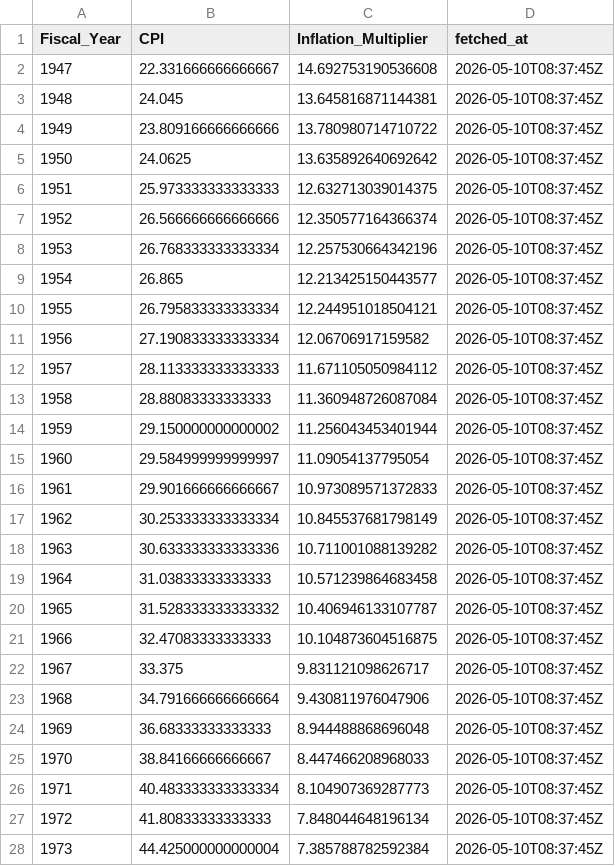
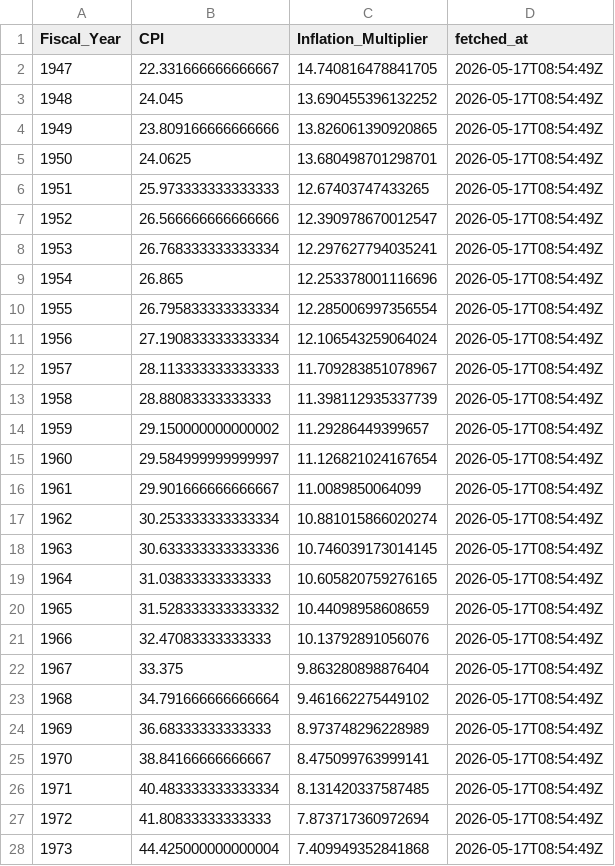
Before and after one commit to sandovallentisco/nih-retractions-cost, a CSV file: data/processed/annual_cpi.csv, drawn as a sheet; only a part is shown; the diff covers the shown part only.

```diff
--- a/data/processed/annual_cpi.csv
+++ b/data/processed/annual_cpi.csv
@@ -1,28 +1,28 @@
 Fiscal_Year,CPI,Inflation_Multiplier,fetched_at
-1947,22.331666666666667,14.692753190536608,2026-05-10T08:37:45Z
-1948,24.045,13.645816871144381,2026-05-10T08:37:45Z
-1949,23.809166666666666,13.780980714710722,2026-05-10T08:37:45Z
-1950,24.0625,13.635892640692642,2026-05-10T08:37:45Z
-1951,25.973333333333333,12.632713039014375,2026-05-10T08:37:45Z
-1952,26.566666666666666,12.350577164366374,2026-05-10T08:37:45Z
-1953,26.768333333333334,12.257530664342196,2026-05-10T08:37:45Z
-1954,26.865,12.213425150443577,2026-05-10T08:37:45Z
-1955,26.795833333333334,12.244951018504121,2026-05-10T08:37:45Z
-1956,27.190833333333334,12.06706917159582,2026-05-10T08:37:45Z
-1957,28.113333333333333,11.671105050984112,2026-05-10T08:37:45Z
-1958,28.88083333333333,11.360948726087084,2026-05-10T08:37:45Z
-1959,29.150000000000002,11.256043453401944,2026-05-10T08:37:45Z
-1960,29.584999999999997,11.09054137795054,2026-05-10T08:37:45Z
-1961,29.901666666666667,10.973089571372833,2026-05-10T08:37:45Z
-1962,30.253333333333334,10.845537681798149,2026-05-10T08:37:45Z
-1963,30.633333333333336,10.711001088139282,2026-05-10T08:37:45Z
-1964,31.03833333333333,10.571239864683458,2026-05-10T08:37:45Z
-1965,31.528333333333332,10.406946133107787,2026-05-10T08:37:45Z
-1966,32.47083333333333,10.104873604516875,2026-05-10T08:37:45Z
-1967,33.375,9.831121098626717,2026-05-10T08:37:45Z
-1968,34.791666666666664,9.430811976047906,2026-05-10T08:37:45Z
-1969,36.68333333333333,8.944488868696048,2026-05-10T08:37:45Z
-1970,38.84166666666667,8.447466208968033,2026-05-10T08:37:45Z
-1971,40.483333333333334,8.104907369287773,2026-05-10T08:37:45Z
-1972,41.80833333333333,7.848044648196134,2026-05-10T08:37:45Z
-1973,44.425000000000004,7.385788782592384,2026-05-10T08:37:45Z
+1947,22.331666666666667,14.740816478841705,2026-05-17T08:54:49Z
+1948,24.045,13.690455396132252,2026-05-17T08:54:49Z
+1949,23.809166666666666,13.826061390920865,2026-05-17T08:54:49Z
+1950,24.0625,13.680498701298701,2026-05-17T08:54:49Z
+1951,25.973333333333333,12.67403747433265,2026-05-17T08:54:49Z
+1952,26.566666666666666,12.390978670012547,2026-05-17T08:54:49Z
+1953,26.768333333333334,12.297627794035241,2026-05-17T08:54:49Z
+1954,26.865,12.253378001116696,2026-05-17T08:54:49Z
+1955,26.795833333333334,12.285006997356554,2026-05-17T08:54:49Z
+1956,27.190833333333334,12.106543259064024,2026-05-17T08:54:49Z
+1957,28.113333333333333,11.709283851078967,2026-05-17T08:54:49Z
+1958,28.88083333333333,11.398112935337739,2026-05-17T08:54:49Z
+1959,29.150000000000002,11.29286449399657,2026-05-17T08:54:49Z
+1960,29.584999999999997,11.126821024167654,2026-05-17T08:54:49Z
+1961,29.901666666666667,11.0089850064099,2026-05-17T08:54:49Z
+1962,30.253333333333334,10.881015866020274,2026-05-17T08:54:49Z
+1963,30.633333333333336,10.746039173014145,2026-05-17T08:54:49Z
+1964,31.03833333333333,10.605820759276165,2026-05-17T08:54:49Z
+1965,31.528333333333332,10.44098958608659,2026-05-17T08:54:49Z
+1966,32.47083333333333,10.13792891056076,2026-05-17T08:54:49Z
+1967,33.375,9.863280898876404,2026-05-17T08:54:49Z
+1968,34.791666666666664,9.461662275449102,2026-05-17T08:54:49Z
+1969,36.68333333333333,8.973748296228989,2026-05-17T08:54:49Z
+1970,38.84166666666667,8.475099763999141,2026-05-17T08:54:49Z
+1971,40.483333333333334,8.131420337587485,2026-05-17T08:54:49Z
+1972,41.80833333333333,7.873717360972694,2026-05-17T08:54:49Z
+1973,44.425000000000004,7.409949352841868,2026-05-17T08:54:49Z
```
Also changed, not shown: 106 edited cells elsewhere in this file, data/processed/pubmed_cache.csv, 4 other files.
